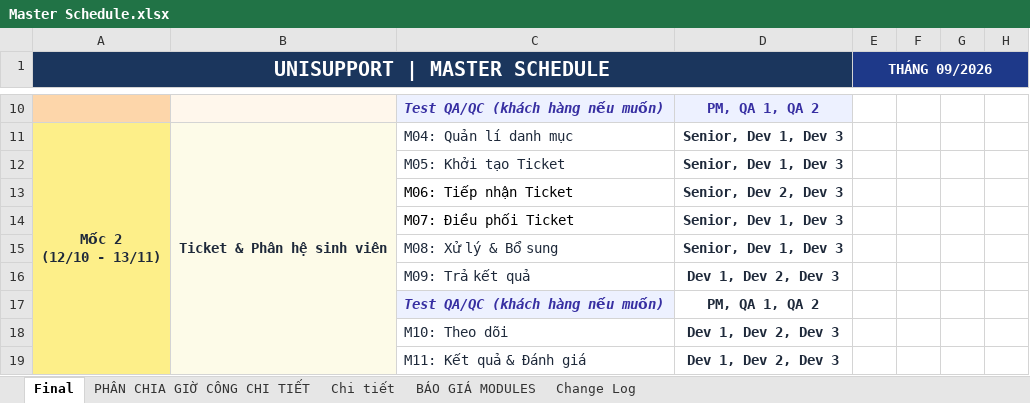
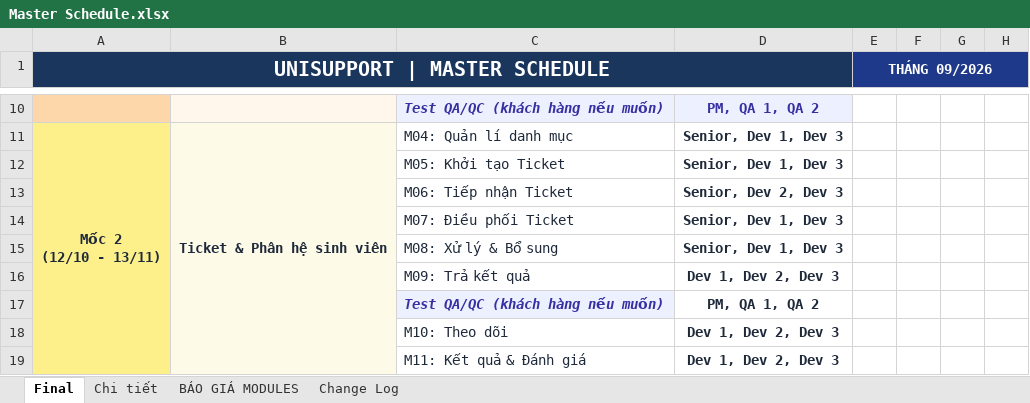
Before and after one commit to UniSupport-Team/UniSupport, an Excel workbook: docs/08-project/Master Schedule.xlsx, sheet Final, drawn as a sheet; only a part is shown, gaps mark what is left out; values as stored, in another font and other column widths than the file's, no borders; charts and pictures not drawn; the diff names each change by its address in the sheet, - before the commit and + after, or states it on an @@ line.

```diff
--- a/docs/08-project/Master Schedule.xlsx (sheet Final)
+++ b/docs/08-project/Master Schedule.xlsx (sheet Final)
-sheet tab: PHÂN CHIA GIỜ CÔNG CHI TIẾT
-C13:C14 text colour: black
+C13:C14 text colour: #1E293A
```
Also changed, not shown: sheet BÁO GIÁ MODULES, sheet Change Log, formulas that keep their value, charts or pictures.
